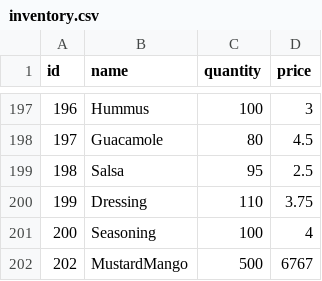
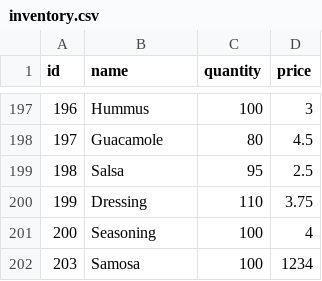
Before and after one commit to Samarth-ITM/Python, a CSV file: DSA/MiniProject/inventory.csv, drawn as a sheet; only a part is shown, gaps mark what is left out; removed rows and columns are numbered as before the commit, all else as after; the diff names each change by its address in the sheet, - before the commit and + after, or states it on an @@ line.

```diff
--- a/DSA/MiniProject/inventory.csv
+++ b/DSA/MiniProject/inventory.csv
-row 202: 202 | MustardMango | 500 | 6767
+row 202: 203 | Samosa | 100 | 1234
```
